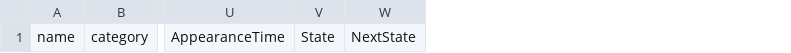
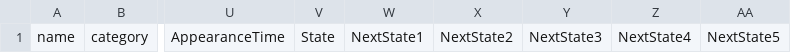
Before and after one commit to HondakazuhiroAirton/GameAward, a CSV file: Assets/Scenes/Suzumura/Resources/CSV/enemy00_テンプレート.csv, drawn as a sheet; only a part is shown, gaps mark what is left out; removed rows and columns are numbered as before the commit, all else as after; the diff names each change by its address in the sheet, - before the commit and + after, or states it on an @@ line.

```diff
--- a/Assets/Scenes/Suzumura/Resources/CSV/enemy00_テンプレート.csv
+++ b/Assets/Scenes/Suzumura/Resources/CSV/enemy00_テンプレート.csv
-column W, row 1: NextState
+column W, row 1: NextState1
+column X, row 1: NextState2
+column Y, row 1: NextState3
+column Z, row 1: NextState4
+column AA, row 1: NextState5
```
Also changed, not shown: Assets/Scenes/Suzumura/Resources/CSV/enemy11.csv, 5 other files.
